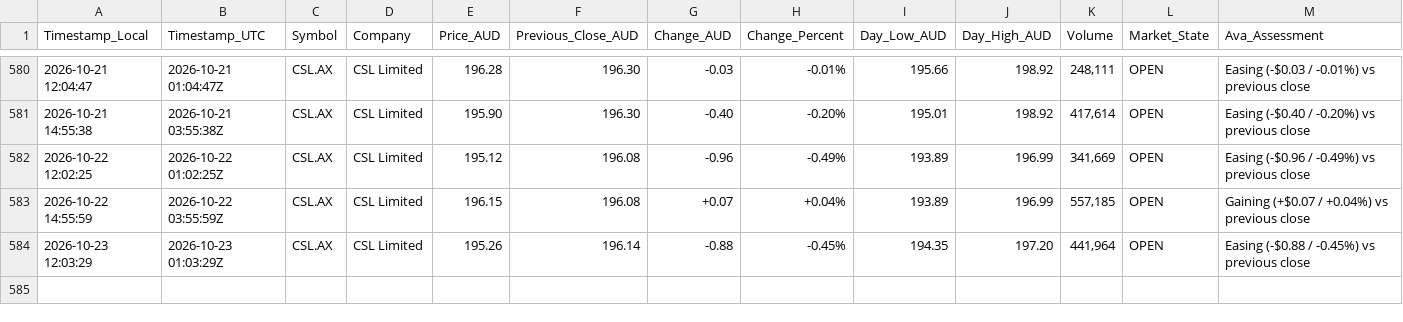
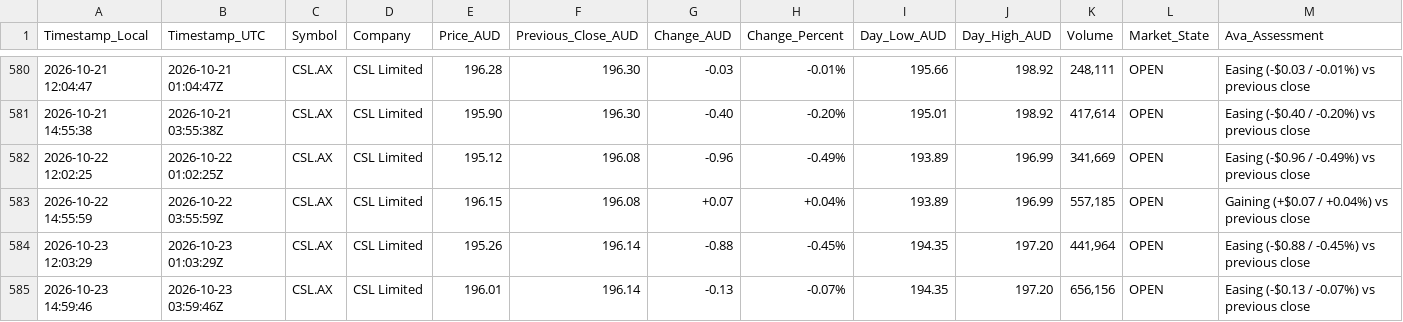
Before and after one commit to nickarino/AI_Employee_Unicorn_Day, a CSV file: CSL_AX_prices.csv, drawn as a sheet; only a part is shown, gaps mark what is left out; the diff names each change by its address in the sheet, - before the commit and + after, or states it on an @@ line.

```diff
--- a/CSL_AX_prices.csv
+++ b/CSL_AX_prices.csv
+row 585: 2026-10-23 14:59:46 | 2026-10-23 03:59:46Z | CSL.AX | CSL Limited | 196.01 | 196.14 | -0.13 | -0.07% | 194.35 | 197.20 | 656,156 | OPEN | Easing (-$0.13 / -0.07%) vs previous close
```
Also changed, not shown: 1 other file.
